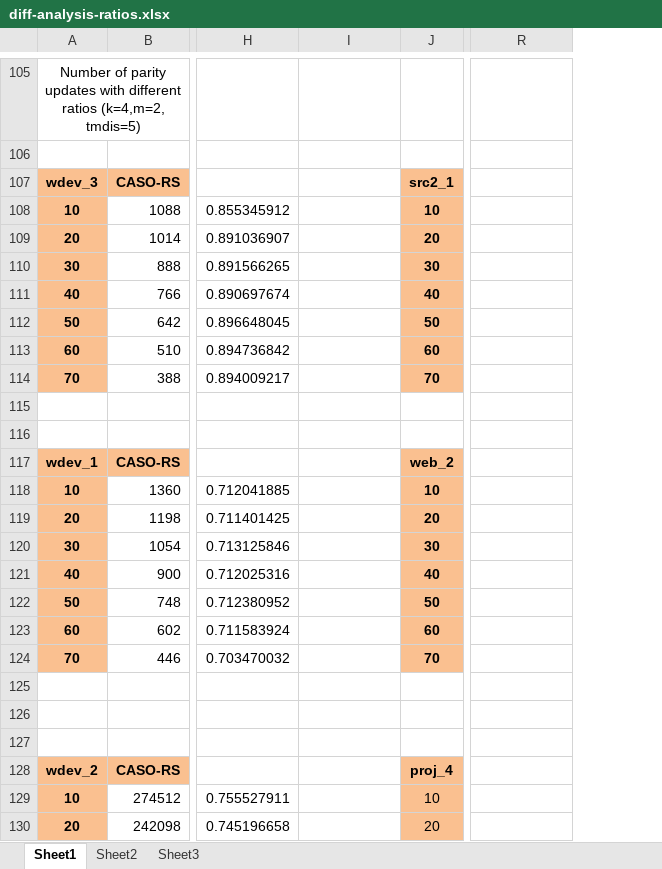
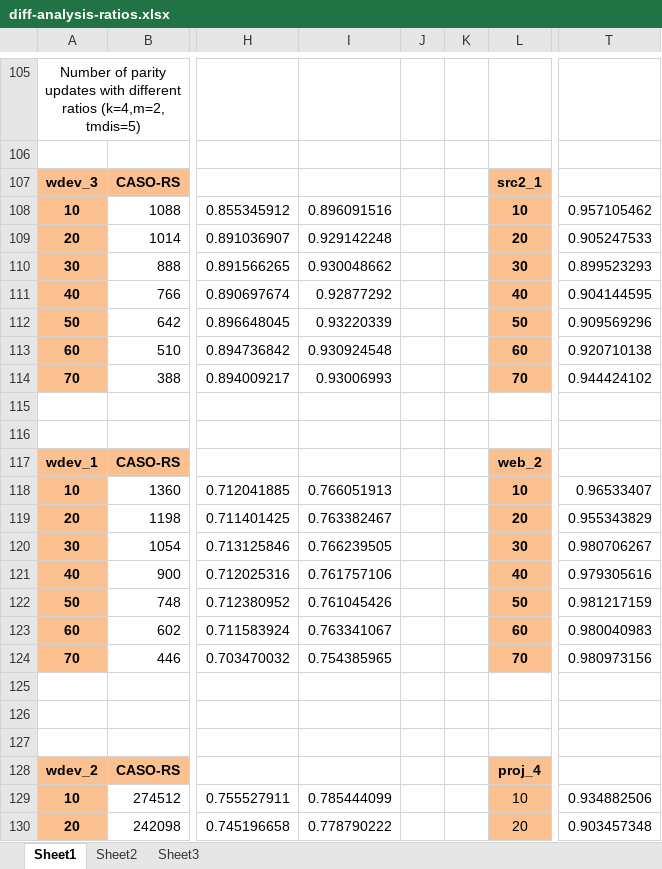
Before and after one commit to shenzr/CASO, an Excel workbook: journal-evaluation/diff-analysis-ratios.xlsx, sheet Sheet1, drawn as a sheet; only a part is shown, gaps mark what is left out; values as stored, in another font and other column widths than the file's, no borders; addresses are those after the commit; the diff covers the shown part only; the diff names each change by its address in the sheet, - before the commit and + after, or states it on an @@ line.

```diff
--- a/journal-evaluation/diff-analysis-ratios.xlsx (sheet Sheet1)
+++ b/journal-evaluation/diff-analysis-ratios.xlsx (sheet Sheet1)
+column J, empty
+column K, empty
-I108: (empty)
+I108: 0.896091516
-T108: (empty)
+T108: 0.957105462
-I109: (empty)
+I109: 0.929142248
-T109: (empty)
+T109: 0.905247533
-I110: (empty)
+I110: 0.930048662
-T110: (empty)
+T110: 0.899523293
-I111: (empty)
+I111: 0.92877292
-T111: (empty)
+T111: 0.904144595
-I112: (empty)
+I112: 0.93220339
-T112: (empty)
+T112: 0.909569296
-I113: (empty)
+I113: 0.930924548
-T113: (empty)
+T113: 0.920710138
-I114: (empty)
+I114: 0.93006993
-T114: (empty)
+T114: 0.944424102
-I118: (empty)
+I118: 0.766051913
-T118: (empty)
+T118: 0.96533407
-I119: (empty)
+I119: 0.763382467
-T119: (empty)
+T119: 0.955343829
-I120: (empty)
+I120: 0.766239505
-T120: (empty)
+T120: 0.980706267
-I121: (empty)
+I121: 0.761757106
-T121: (empty)
+T121: 0.979305616
-I122: (empty)
+I122: 0.761045426
-T122: (empty)
+T122: 0.981217159
-I123: (empty)
+I123: 0.763341067
-T123: (empty)
+T123: 0.980040983
-I124: (empty)
+I124: 0.754385965
-T124: (empty)
+T124: 0.980973156
-I129: (empty)
+I129: 0.785444099
-T129: (empty)
+T129: 0.934882506
-I130: (empty)
+I130: 0.778790222
-T130: (empty)
+T130: 0.903457348
```
Also changed, not shown: 85 edited cells, cell formats and merged cells elsewhere in this sheet, formulas that keep their value, journal-evaluation/diff-ec.xlsx, 7 other files.
